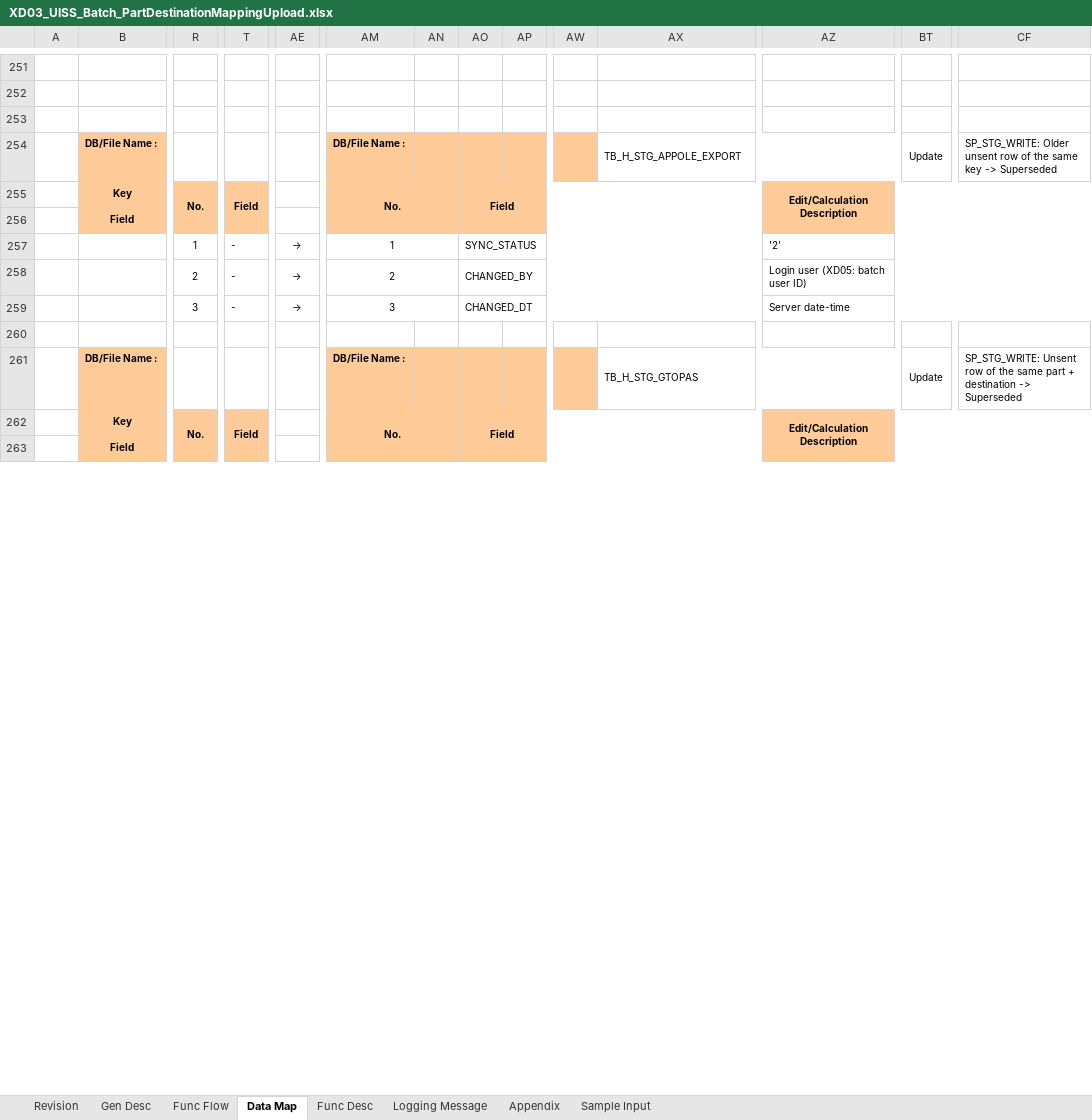
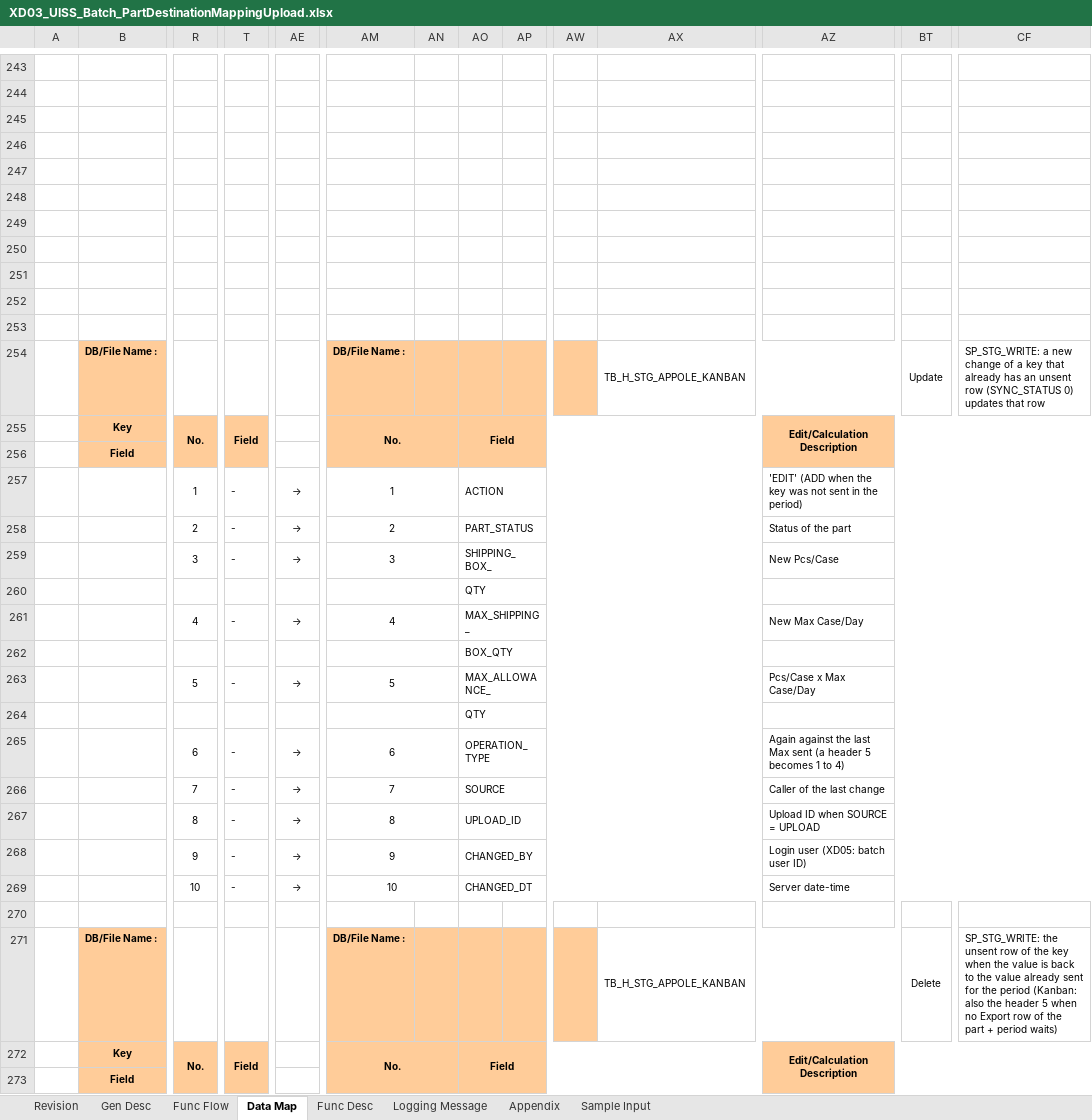
Before and after one commit to ivanrayhannn/crossdockpoc, an Excel workbook: deliverables/function_list_v2/uiss/XD03_UISS_Batch_PartDestinationMappingUpload.xlsx, sheet Data Map, drawn as a sheet; only a part is shown, gaps mark what is left out; values as stored, in another font and other column widths than the file's, no borders; addresses are those after the commit; rows hold the shown columns only; the diff covers the shown part only; the diff names each change by its address in the sheet, - before the commit and + after, or states it on an @@ line.

```diff
--- a/deliverables/function_list_v2/uiss/XD03_UISS_Batch_PartDestinationMappingUpload.xlsx (sheet Data Map)
+++ b/deliverables/function_list_v2/uiss/XD03_UISS_Batch_PartDestinationMappingUpload.xlsx (sheet Data Map)
+row 246: (empty)
+row 247: (empty)
+row 248: (empty)
+row 249: (empty)
+row 250: (empty)
+row 251: (empty)
+row 252: (empty)
+row 253: (empty)
-AX254: TB_H_STG_APPOLE_EXPORT
+AX254: TB_H_STG_APPOLE_KANBAN
-CF254: SP_STG_WRITE: Older unsent row of the same key -> Superseded
+CF254: SP_STG_WRITE: a new change of a key that already has an unsent row (SYNC_STATUS 0) updates that row
-AO257: SYNC_STATUS
+AO257: ACTION
-AZ257: '2'
+AZ257: 'EDIT' (ADD when the key was not sent in the period)
-AO258: CHANGED_BY
+AO258: PART_STATUS
-AZ258: Login user (XD05: batch user ID)
+AZ258: Status of the part
-AO259: CHANGED_DT
+AO259: SHIPPING_BOX_
-AZ259: Server date-time
+AZ259: New Pcs/Case
+row 260:  |  |  |  |  |  |  | QTY
+row 261:  |  | 4 | - | → | 4 |  | MAX_SHIPPING_ |  |  |  | New Max Case/Day
+row 262:  |  |  |  |  |  |  | BOX_QTY
+row 263:  |  | 5 | - | → | 5 |  | MAX_ALLOWANCE_ |  |  |  | Pcs/Case x Max Case/Day
+row 264:  |  |  |  |  |  |  | QTY
+row 265:  |  | 6 | - | → | 6 |  | OPERATION_TYPE |  |  |  | Again against the last Max sent (a header 5 becomes 1 to 4)
+row 266:  |  | 7 | - | → | 7 |  | SOURCE |  |  |  | Caller of the last change
+row 267:  |  | 8 | - | → | 8 |  | UPLOAD_ID |  |  |  | Upload ID when SOURCE = UPLOAD
+row 268:  |  | 9 | - | → | 9 |  | CHANGED_BY |  |  |  | Login user (XD05: batch user ID)
+row 269:  |  | 10 | - | → | 10 |  | CHANGED_DT |  |  |  | Server date-time
-AX271: TB_H_STG_GTOPAS
+AX271: TB_H_STG_APPOLE_KANBAN
-BT271: Update
+BT271: Delete
-CF271: SP_STG_WRITE: Unsent row of the same part + destination -> Superseded
+CF271: SP_STG_WRITE: the unsent row of the key when the value is back to the value already sent for the period (Kanban: also the header 5 when no Export row of the part + period waits)
```
Also changed, not shown: 33 added rows, 10 removed rows, 3 moved rows and 27 edited cells elsewhere in this sheet, sheet Appendix, sheet Func Desc, sheet Revision, deliverables/function_list_v2/erd/proposal_staging_sync/simulation/Staging_Per_Target_Full_Flow_Simulation.xlsx, deliverables/function_list_v2/uiss/XD02_UISS_Batch_CrossDockPartMasterUpload.xlsx, 44 other files.
